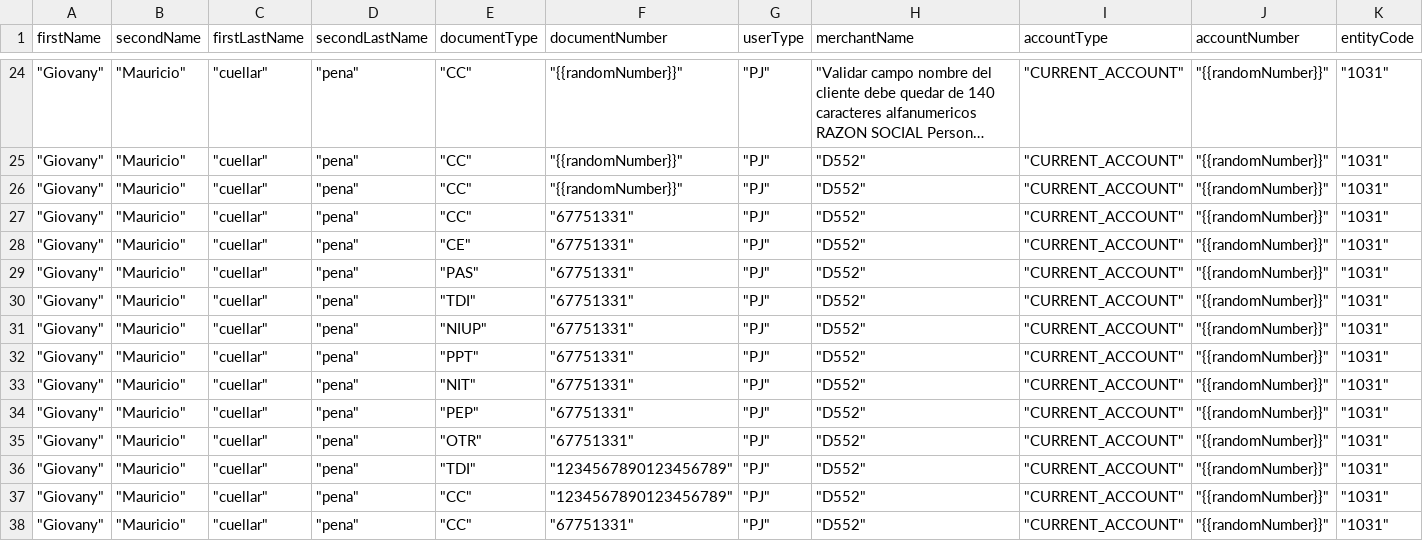
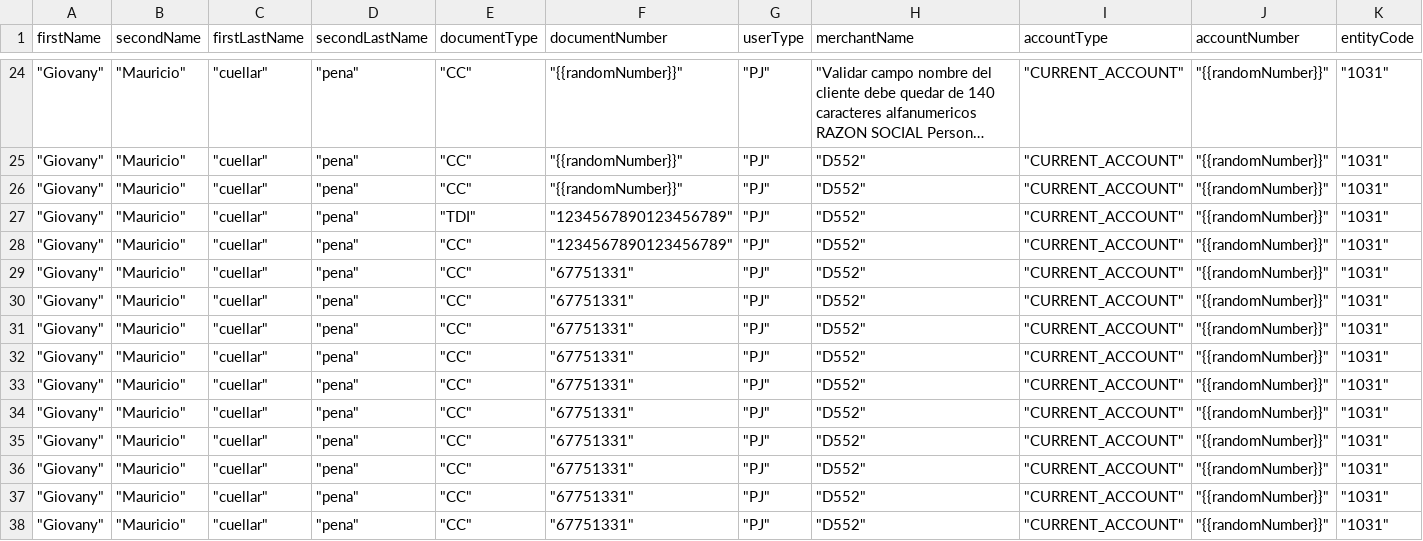
Before and after one commit to sergiomolber/Federado_autenticacion, a CSV file: Post/respuestas_400_CODIGO_1013.csv, drawn as a sheet; only a part is shown, gaps mark what is left out; the shorter side is filled out with more unchanged rows; long unchanged cells end in …; rows hold the shown columns only; the diff names each change by its address in the sheet, - before the commit and + after, or states it on an @@ line.

```diff
--- a/Post/respuestas_400_CODIGO_1013.csv
+++ b/Post/respuestas_400_CODIGO_1013.csv
-row 27: "Giovany" | "Mauricio" | "cuellar" | "pena" | "CC" | "67751331" | "PJ" | "D552" | "CURRENT_ACCOUNT" | "{{randomNumber}}" | "1031"
-row 28: "Giovany" | "Mauricio" | "cuellar" | "pena" | "CE" | "67751331" | "PJ" | "D552" | "CURRENT_ACCOUNT" | "{{randomNumber}}" | "1031"
-row 29: "Giovany" | "Mauricio" | "cuellar" | "pena" | "PAS" | "67751331" | "PJ" | "D552" | "CURRENT_ACCOUNT" | "{{randomNumber}}" | "1031"
-row 30: "Giovany" | "Mauricio" | "cuellar" | "pena" | "TDI" | "67751331" | "PJ" | "D552" | "CURRENT_ACCOUNT" | "{{randomNumber}}" | "1031"
-row 31: "Giovany" | "Mauricio" | "cuellar" | "pena" | "NIUP" | "67751331" | "PJ" | "D552" | "CURRENT_ACCOUNT" | "{{randomNumber}}" | "1031"
-row 32: "Giovany" | "Mauricio" | "cuellar" | "pena" | "PPT" | "67751331" | "PJ" | "D552" | "CURRENT_ACCOUNT" | "{{randomNumber}}" | "1031"
-row 33: "Giovany" | "Mauricio" | "cuellar" | "pena" | "NIT" | "67751331" | "PJ" | "D552" | "CURRENT_ACCOUNT" | "{{randomNumber}}" | "1031"
-row 34: "Giovany" | "Mauricio" | "cuellar" | "pena" | "PEP" | "67751331" | "PJ" | "D552" | "CURRENT_ACCOUNT" | "{{randomNumber}}" | "1031"
-row 35: "Giovany" | "Mauricio" | "cuellar" | "pena" | "OTR" | "67751331" | "PJ" | "D552" | "CURRENT_ACCOUNT" | "{{randomNumber}}" | "1031"
```
Also changed, not shown: 2 other files.
